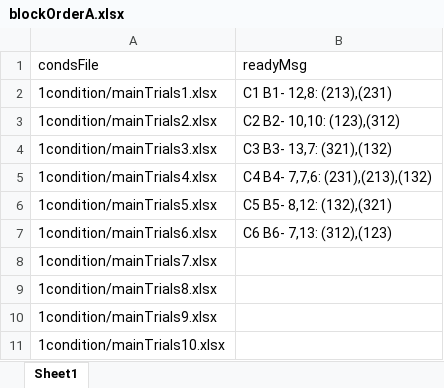
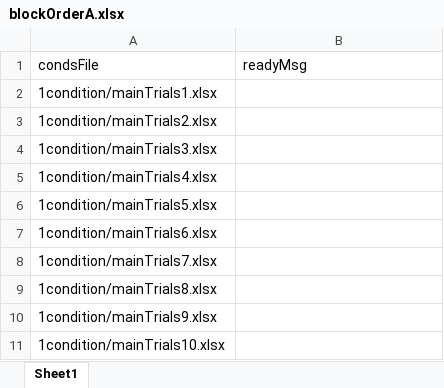
Before and after one commit to emberlzhang/fish-game-psychopy, an Excel workbook: html/resources/1condition/blockOrderA.xlsx, sheet Sheet1, drawn as a sheet; values as stored, in another font and other column widths than the file's, no borders; the diff names each change by its address in the sheet, - before the commit and + after, or states it on an @@ line.

Commit message:
Fix typos in main block assignments

```diff
--- a/html/resources/1condition/blockOrderA.xlsx (sheet Sheet1)
+++ b/html/resources/1condition/blockOrderA.xlsx (sheet Sheet1)
-B2 (readyMsg): C1 B1- 12,8: (213),(231)
+B2 (readyMsg): (empty)
-B3 (readyMsg): C2 B2- 10,10: (123),(312)
+B3 (readyMsg): (empty)
-B4 (readyMsg): C3 B3- 13,7: (321),(132)
+B4 (readyMsg): (empty)
-B5 (readyMsg): C4 B4- 7,7,6: (231),(213),(132)
+B5 (readyMsg): (empty)
-B6 (readyMsg): C5 B5- 8,12: (132),(321)
+B6 (readyMsg): (empty)
-B7 (readyMsg): C6 B6- 7,13: (312),(123)
+B7 (readyMsg): (empty)
```
Also changed, not shown: html/resources/1condition/mainTrials4.xlsx, html/resources/1condition/mainTrials6.xlsx, 7 other files.
